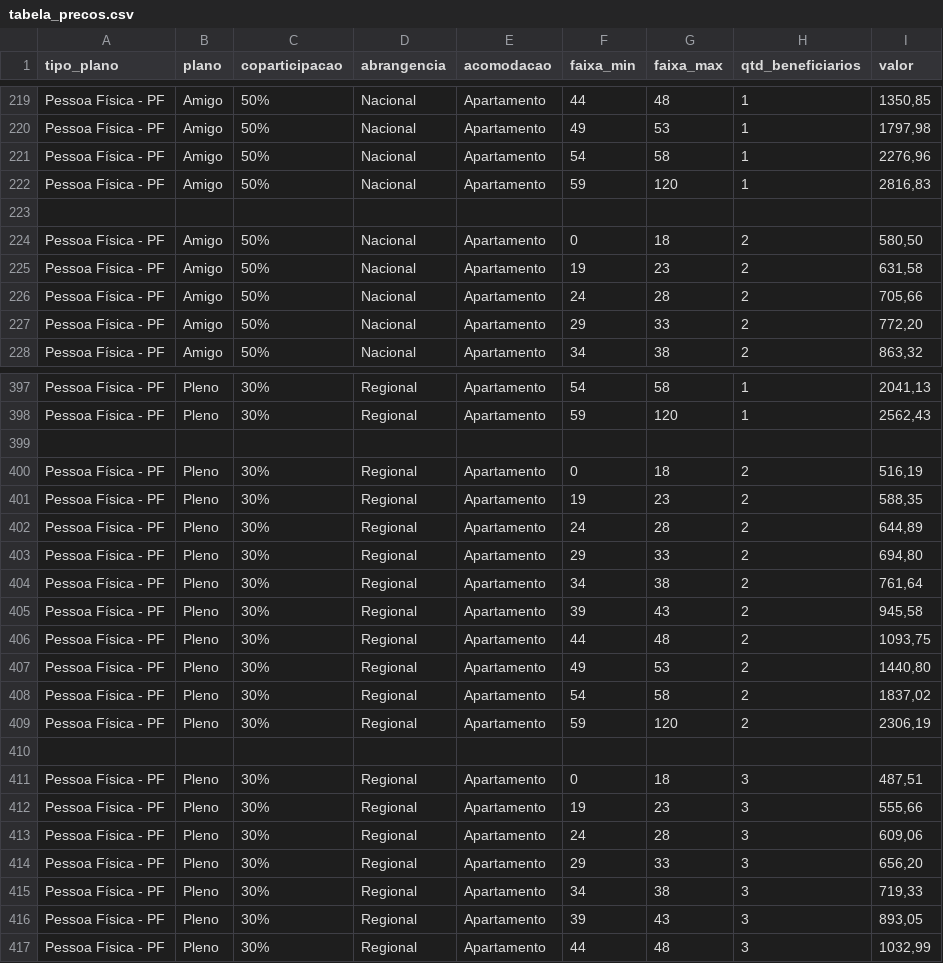
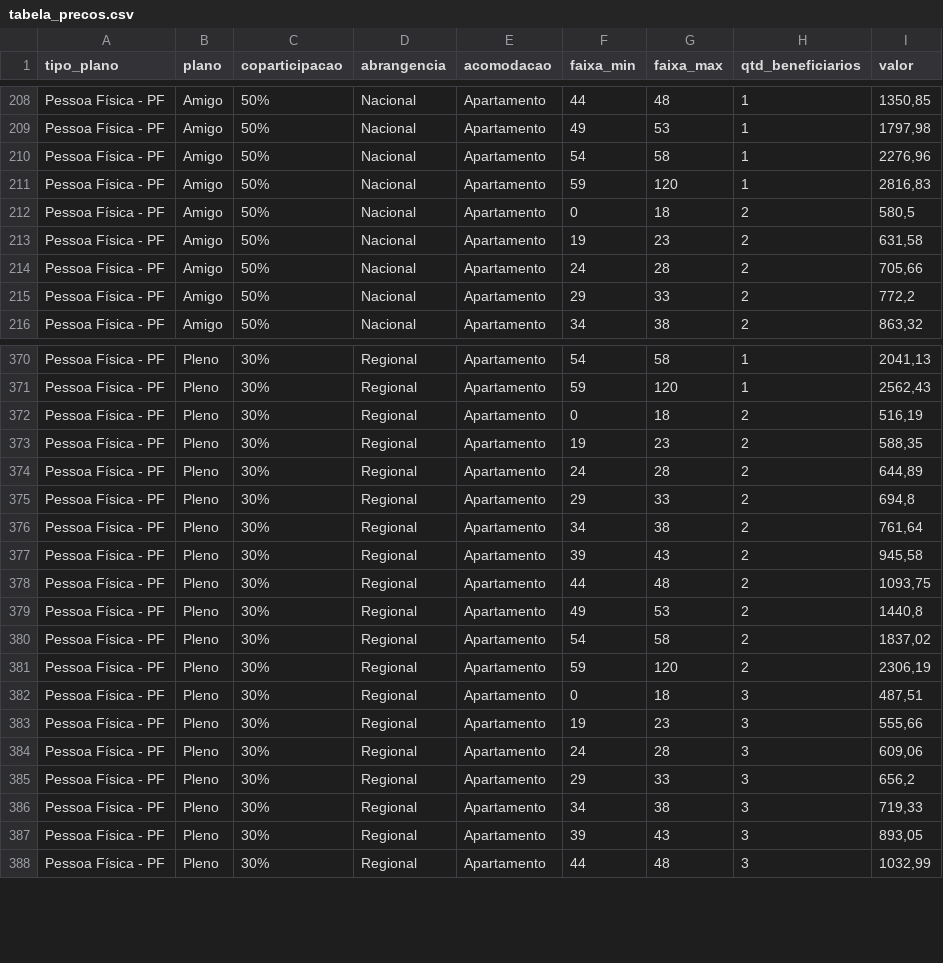
Before and after one commit to NeilCarvalho1965/cotacao-unimed, a CSV file: tabela_precos.csv, drawn as a sheet; only a part is shown, gaps mark what is left out; the diff covers the shown part only.

```diff
--- a/tabela_precos.csv
+++ b/tabela_precos.csv
@@ -222,7 +211,6 @@ Pessoa Física - PF;Amigo;50%;Nacional;Apartamento;54;58;1;2276,96
 Pessoa Física - PF;Amigo;50%;Nacional;Apartamento;59;120;1;2816,83
-;;;;;;;;
-Pessoa Física - PF;Amigo;50%;Nacional;Apartamento;0;18;2;580,50
+Pessoa Física - PF;Amigo;50%;Nacional;Apartamento;0;18;2;580,5
 Pessoa Física - PF;Amigo;50%;Nacional;Apartamento;19;23;2;631,58
 Pessoa Física - PF;Amigo;50%;Nacional;Apartamento;24;28;2;705,66
-Pessoa Física - PF;Amigo;50%;Nacional;Apartamento;29;33;2;772,20
+Pessoa Física - PF;Amigo;50%;Nacional;Apartamento;29;33;2;772,2
 Pessoa Física - PF;Amigo;50%;Nacional;Apartamento;34;38;2;863,32
@@ -398,3 +371,2 @@ Pessoa Física - PF;Pleno;30%;Regional;Apartamento;54;58;1;2041,13
 Pessoa Física - PF;Pleno;30%;Regional;Apartamento;59;120;1;2562,43
-;;;;;;;;
 Pessoa Física - PF;Pleno;30%;Regional;Apartamento;0;18;2;516,19
@@ -402,3 +374,3 @@ Pessoa Física - PF;Pleno;30%;Regional;Apartamento;19;23;2;588,35
 Pessoa Física - PF;Pleno;30%;Regional;Apartamento;24;28;2;644,89
-Pessoa Física - PF;Pleno;30%;Regional;Apartamento;29;33;2;694,80
+Pessoa Física - PF;Pleno;30%;Regional;Apartamento;29;33;2;694,8
 Pessoa Física - PF;Pleno;30%;Regional;Apartamento;34;38;2;761,64
@@ -406,6 +378,5 @@ Pessoa Física - PF;Pleno;30%;Regional;Apartamento;39;43;2;945,58
 Pessoa Física - PF;Pleno;30%;Regional;Apartamento;44;48;2;1093,75
-Pessoa Física - PF;Pleno;30%;Regional;Apartamento;49;53;2;1440,80
+Pessoa Física - PF;Pleno;30%;Regional;Apartamento;49;53;2;1440,8
 Pessoa Física - PF;Pleno;30%;Regional;Apartamento;54;58;2;1837,02
 Pessoa Física - PF;Pleno;30%;Regional;Apartamento;59;120;2;2306,19
-;;;;;;;;
 Pessoa Física - PF;Pleno;30%;Regional;Apartamento;0;18;3;487,51
@@ -413,3 +384,3 @@ Pessoa Física - PF;Pleno;30%;Regional;Apartamento;19;23;3;555,66
 Pessoa Física - PF;Pleno;30%;Regional;Apartamento;24;28;3;609,06
-Pessoa Física - PF;Pleno;30%;Regional;Apartamento;29;33;3;656,20
+Pessoa Física - PF;Pleno;30%;Regional;Apartamento;29;33;3;656,2
 Pessoa Física - PF;Pleno;30%;Regional;Apartamento;34;38;3;719,33
```
Also changed, not shown: 79 removed rows and 42 edited cells elsewhere in this file.
